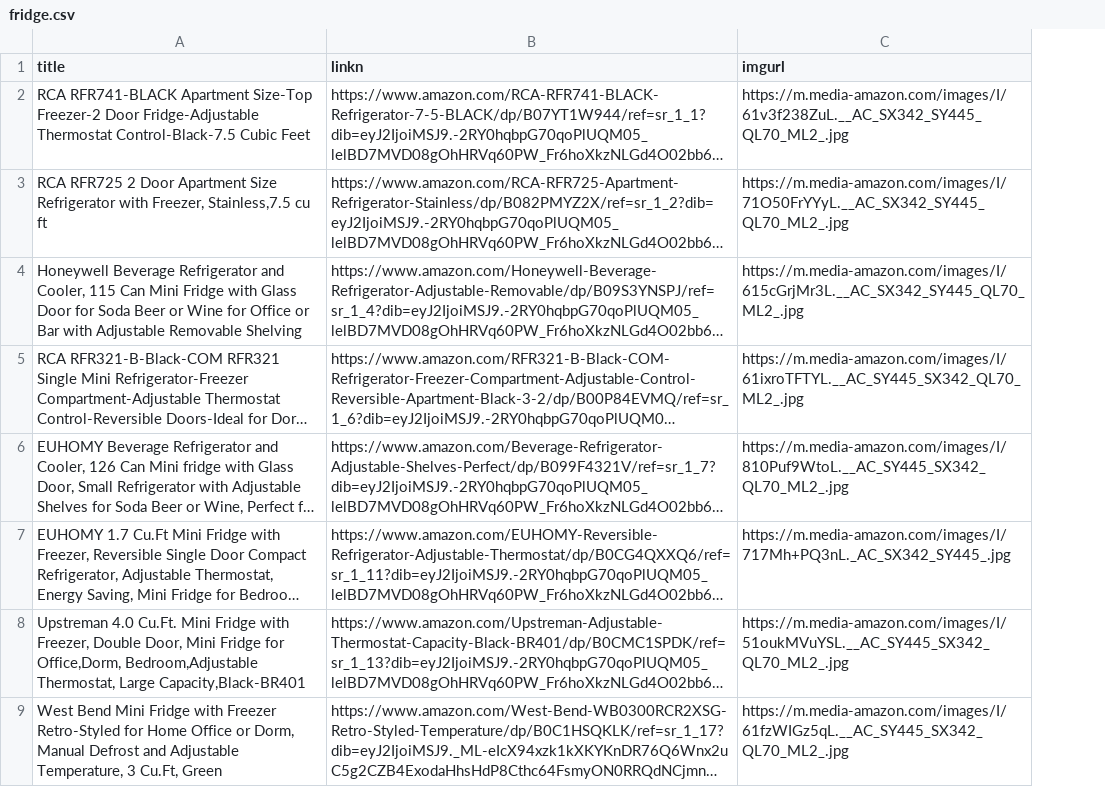
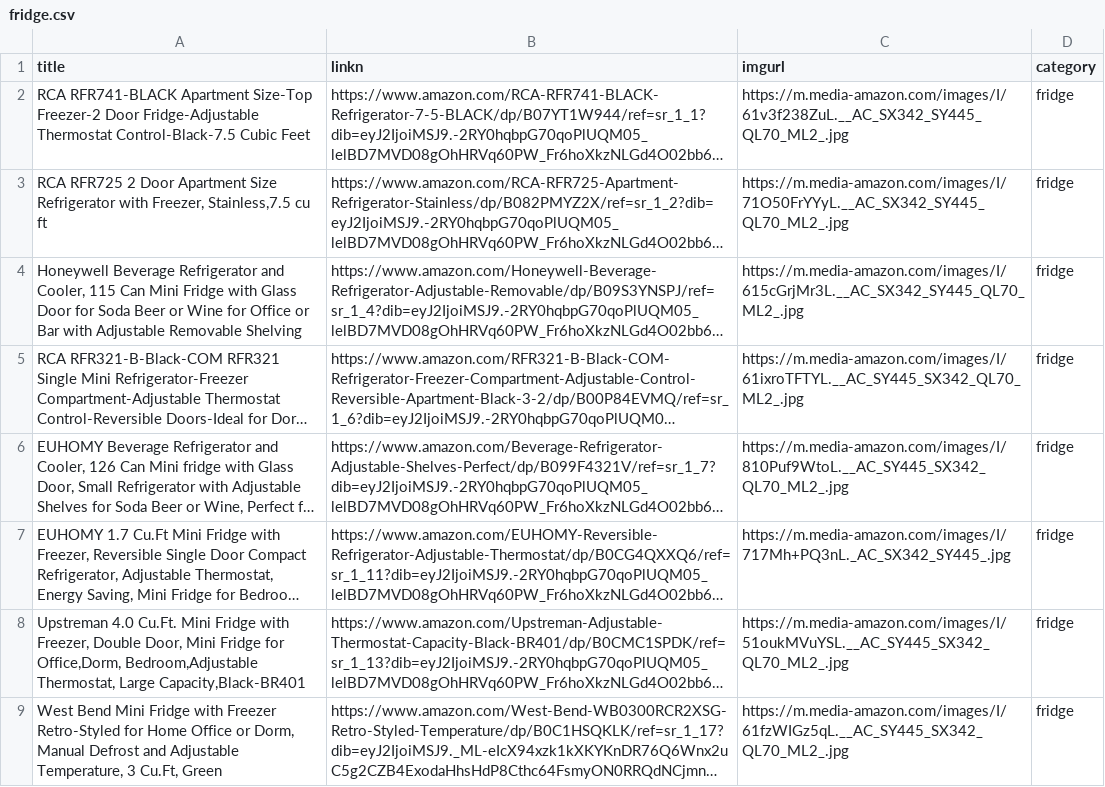
Before and after one commit to Gaurav05082002/Visual_Image_Search, a CSV file: Data Scraper/Scraped Data/fridge.csv, drawn as a sheet; only a part is shown; long unchanged cells end in …; the diff names each change by its address in the sheet, - before the commit and + after, or states it on an @@ line.

```diff
--- a/Data Scraper/Scraped Data/fridge.csv
+++ b/Data Scraper/Scraped Data/fridge.csv
+column D (category), rows 2-9: all fridge
```
Also changed, not shown: 4 other files.
